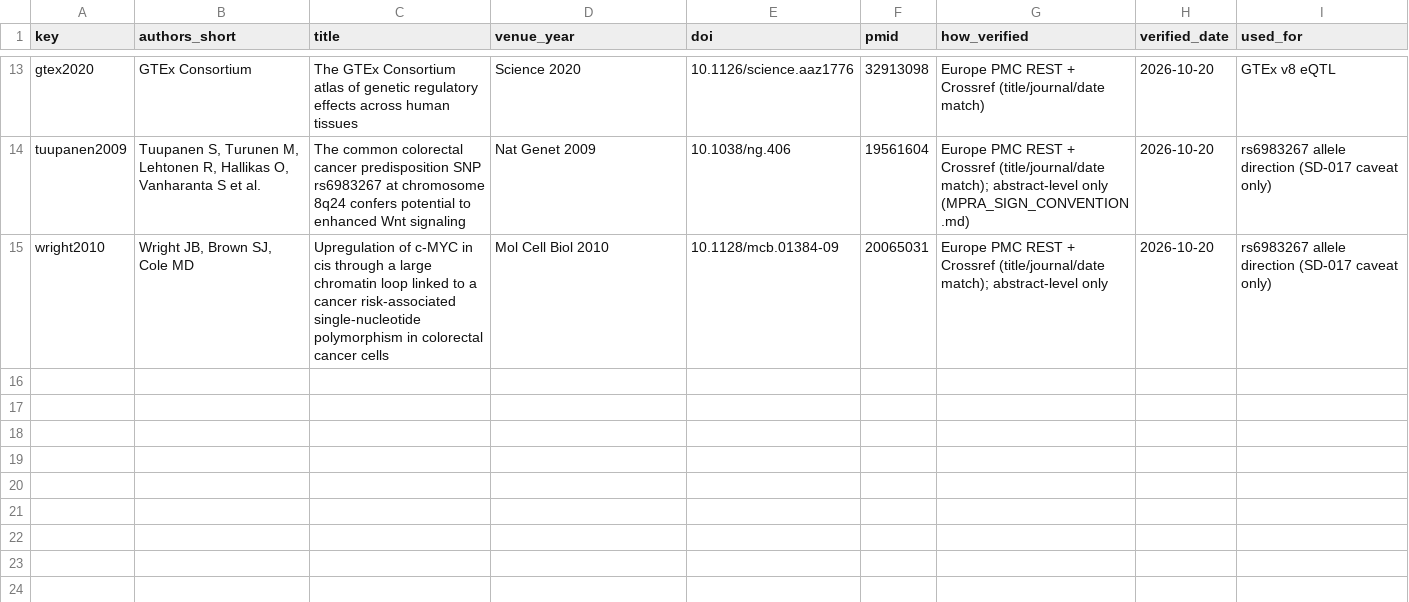
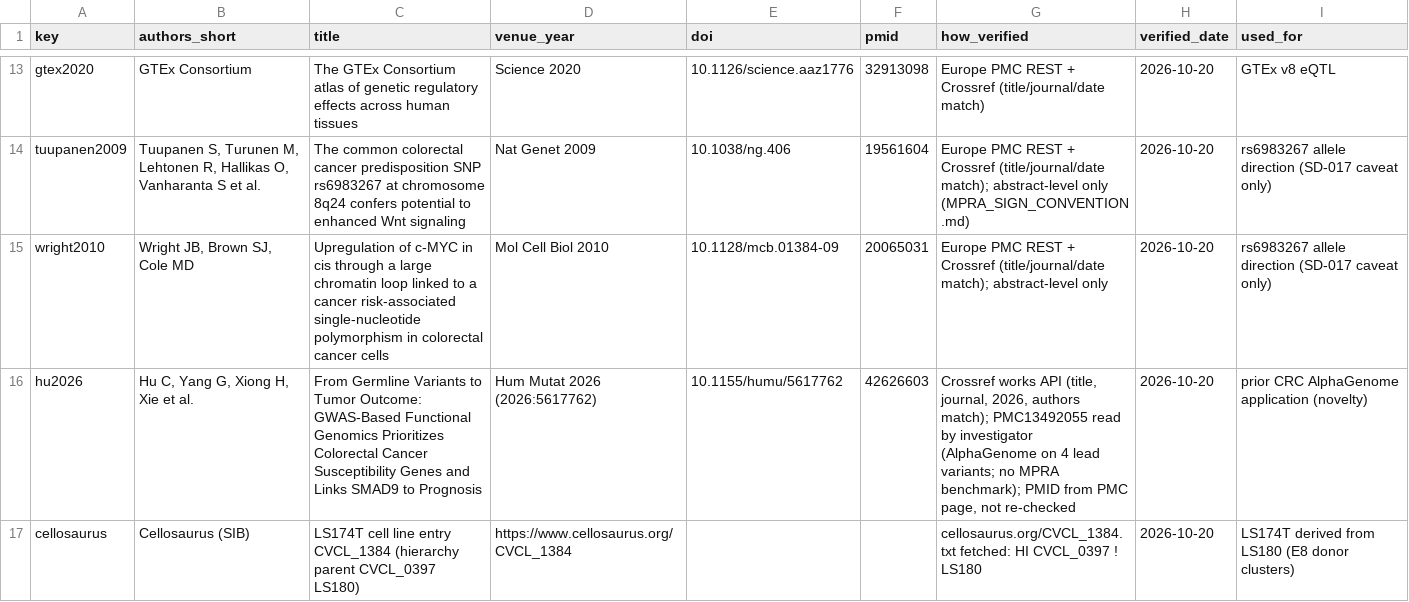
Before and after one commit to joshh-ye/Research-work-test, a TSV file: manuscript/references.tsv, drawn as a sheet; only a part is shown, gaps mark what is left out; the diff names each change by its address in the sheet, - before the commit and + after, or states it on an @@ line.

Commit message:
Manuscript: restructure per SD-025..027; novelty check (Law 2024 full text, hu2026); Cellosaurus citation

```diff
--- a/manuscript/references.tsv
+++ b/manuscript/references.tsv
+row 16: hu2026 | Hu C, Yang G, Xiong H, Xie et al. | From Germline Variants to Tumor Outcome: GWAS-Based Functional Genomics Prioritizes Colorectal Cancer Susceptibility Genes and Links SMAD9 to Prognosis | Hum Mutat 2026 (2026:5617762) | 10.1155/humu/5617762 | 42626603 | Crossref works API (title, journal, 2026, authors match); PMC13492055 read by investigator (AlphaGenome on 4 lead variants; no MPRA benchmark); PMID from PMC page, not re-checked | 2026-10-20 | prior CRC AlphaGenome application (novelty)
+row 17: cellosaurus | Cellosaurus (SIB) | LS174T cell line entry CVCL_1384 (hierarchy parent CVCL_0397 LS180) | https://www.cellosaurus.org/CVCL_1384 |  |  | cellosaurus.org/CVCL_1384.txt fetched: HI CVCL_0397 ! LS180 | 2026-10-20 | LS174T derived from LS180 (E8 donor clusters)
```
Also changed, not shown: 2 other files.
